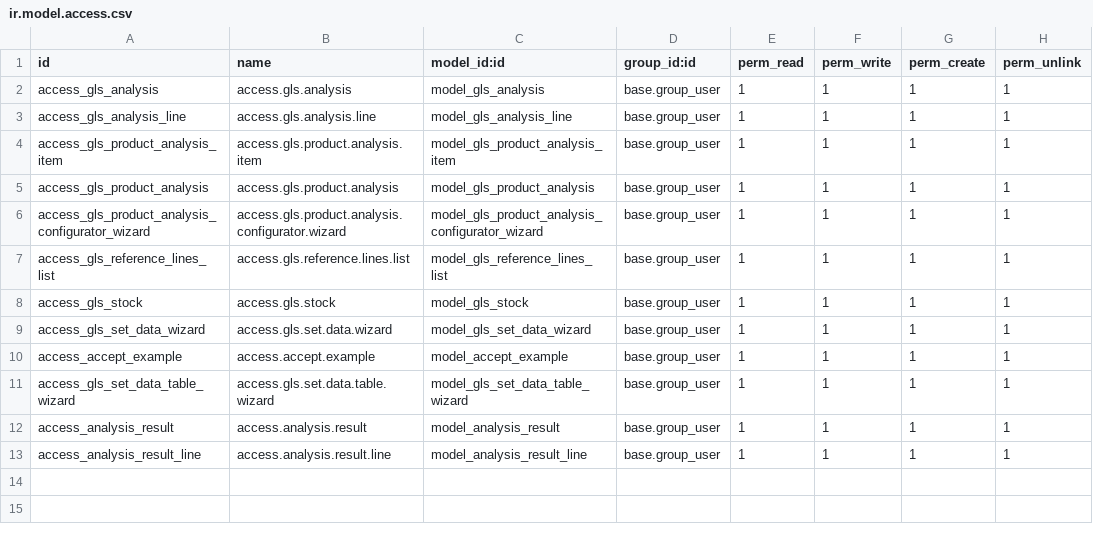
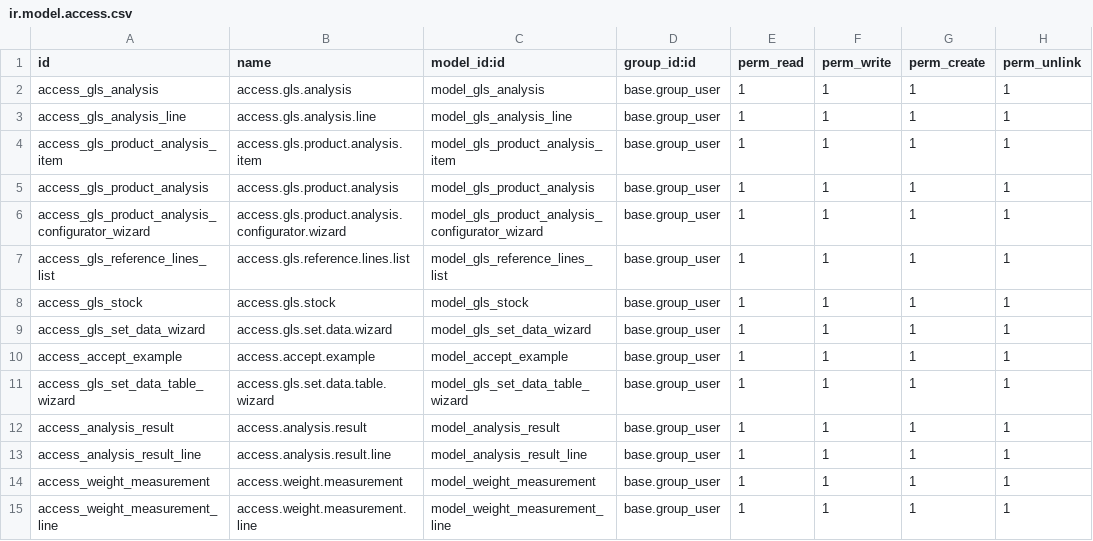
Before and after one commit to habbaba/GLS, a CSV file: glsgroup-main/security/ir.model.access.csv, drawn as a sheet; the diff names each change by its address in the sheet, - before the commit and + after, or states it on an @@ line.

Commit message:
weight measurement

```diff
--- a/glsgroup-main/security/ir.model.access.csv
+++ b/glsgroup-main/security/ir.model.access.csv
+row 14: access_weight_measurement | access.weight.measurement | model_weight_measurement | base.group_user | 1 | 1 | 1 | 1
+row 15: access_weight_measurement_line | access.weight.measurement.line | model_weight_measurement_line | base.group_user | 1 | 1 | 1 | 1
```
Also changed, not shown: 6 other files.
